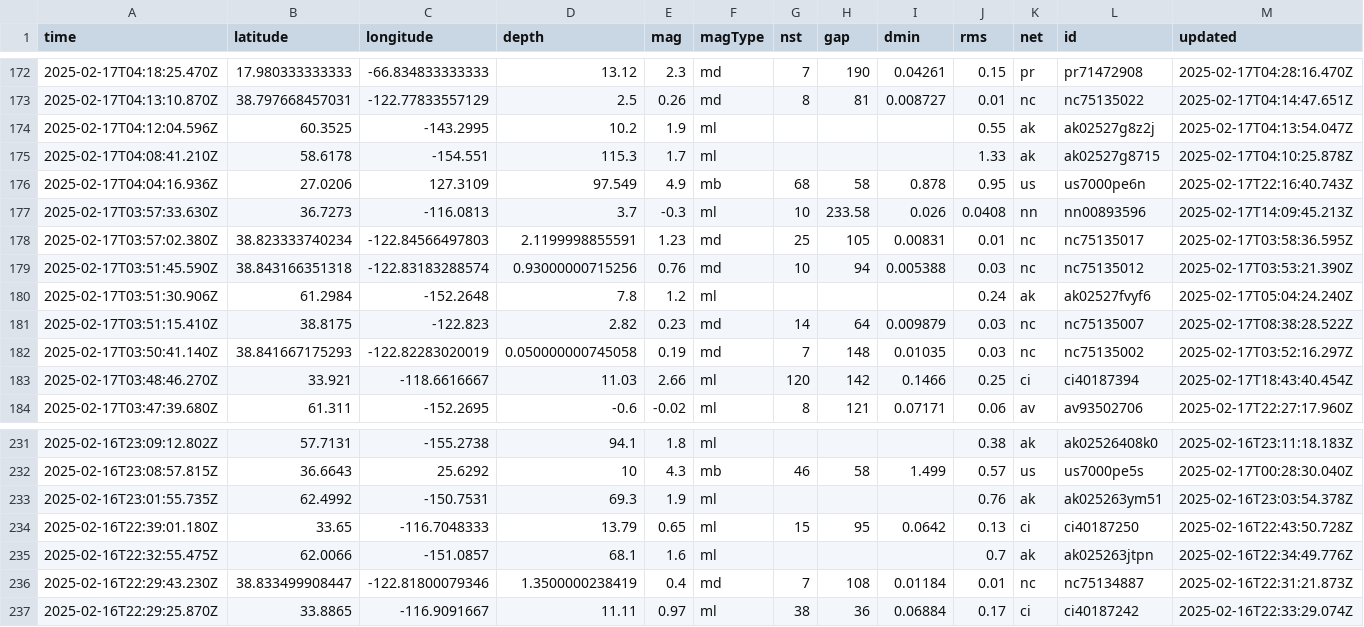
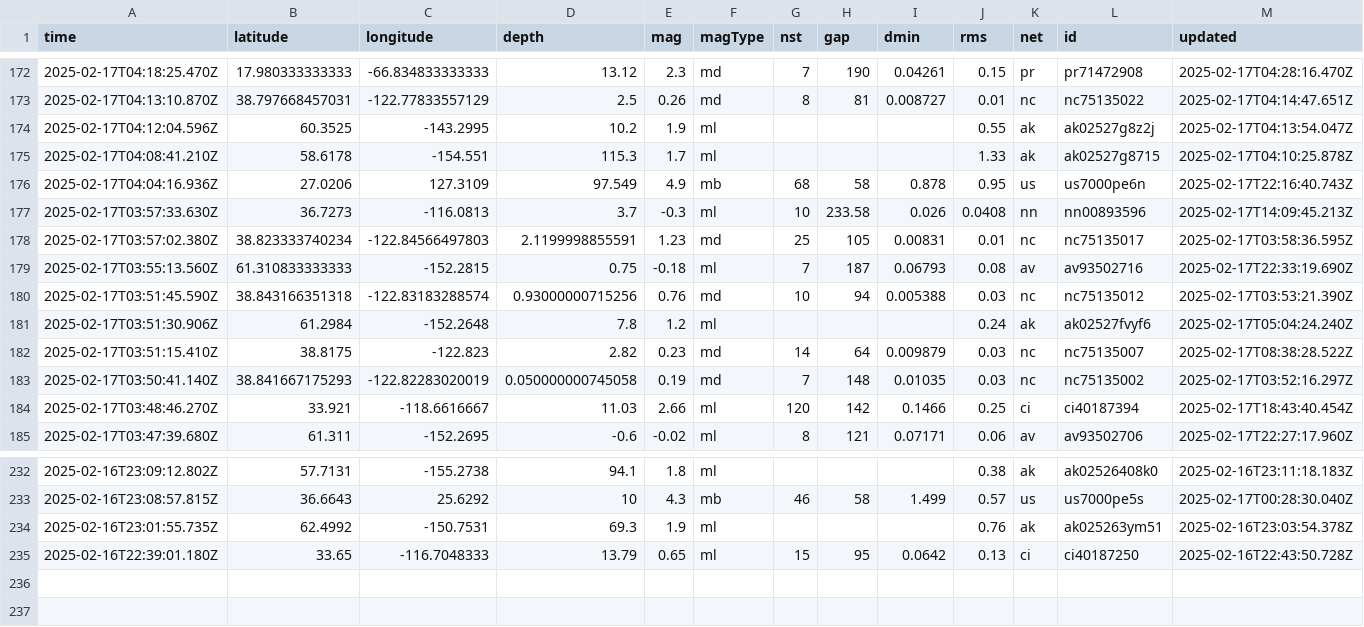
Before and after one commit to rafaelmatsuyama/FIAP-2025-ABDR-StreamProcessingPipelines, a CSV file: usgs_current.csv, drawn as a sheet; only a part is shown, gaps mark what is left out; removed rows and columns are numbered as before the commit, all else as after; rows hold the shown columns only; the diff names each change by its address in the sheet, - before the commit and + after, or states it on an @@ line.

```diff
--- a/usgs_current.csv
+++ b/usgs_current.csv
+row 179: 2025-02-17T03:55:13.560Z | 61.310833333333 | -152.2815 | 0.75 | -0.18 | ml | 7 | 187 | 0.06793 | 0.08 | av | av93502716 | 2025-02-17T22:33:19.690Z
-row 235: 2025-02-16T22:32:55.475Z | 62.0066 | -151.0857 | 68.1 | 1.6 | ml |  |  |  | 0.7 | ak | ak025263jtpn | 2025-02-16T22:34:49.776Z
-row 236: 2025-02-16T22:29:43.230Z | 38.833499908447 | -122.81800079346 | 1.3500000238419 | 0.4 | md | 7 | 108 | 0.01184 | 0.01 | nc | nc75134887 | 2025-02-16T22:31:21.873Z
-row 237: 2025-02-16T22:29:25.870Z | 33.8865 | -116.9091667 | 11.11 | 0.97 | ml | 38 | 36 | 0.06884 | 0.17 | ci | ci40187242 | 2025-02-16T22:33:29.074Z
```
Also changed, not shown: usgs_main.csv.
